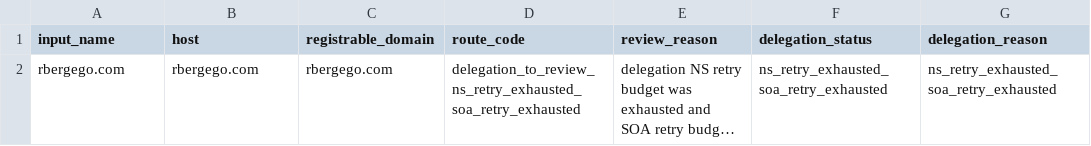
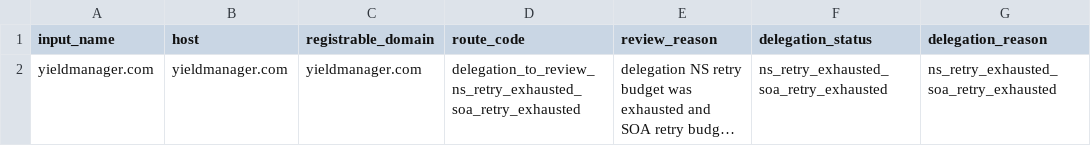
Before and after one commit to oxfa/niamodretlif, a CSV file: output/review/block.csv, drawn as a sheet; only a part is shown; long unchanged cells end in …; the diff names each change by its address in the sheet, - before the commit and + after, or states it on an @@ line.

```diff
--- a/output/review/block.csv
+++ b/output/review/block.csv
-A2 (input_name): rbergego.com
+A2 (input_name): yieldmanager.com
-B2 (host): rbergego.com
+B2 (host): yieldmanager.com
-C2 (registrable_domain): rbergego.com
+C2 (registrable_domain): yieldmanager.com
```
Also changed, not shown: 5 other files.
